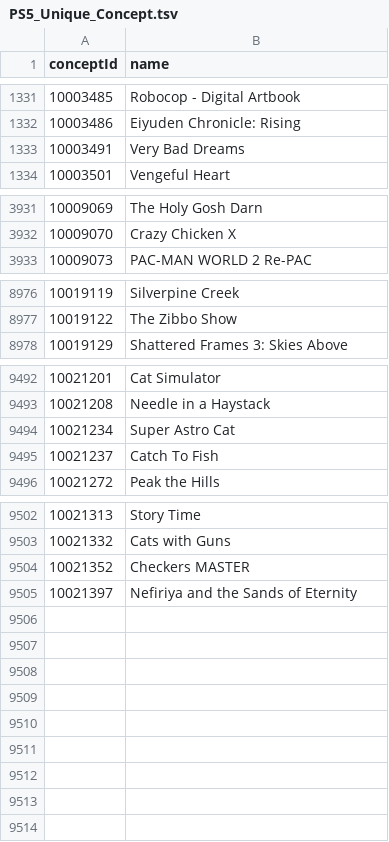
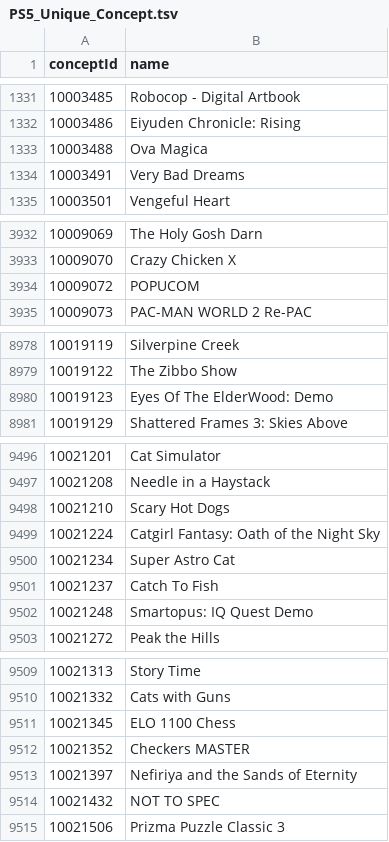
Before and after one commit to andshrew/PlayStation-Titles, a TSV file: Misc/PS5_Unique_Concept.tsv, drawn as a sheet; only a part is shown, gaps mark what is left out; the diff covers the shown part only; the diff names each change by its address in the sheet, - before the commit and + after, or states it on an @@ line.

```diff
--- a/Misc/PS5_Unique_Concept.tsv
+++ b/Misc/PS5_Unique_Concept.tsv
+row 1333: 10003488 | Ova Magica
+row 3934: 10009072 | POPUCOM
+row 8980: 10019123 | Eyes Of The ElderWood: Demo
+row 9498: 10021210 | Scary Hot Dogs
+row 9499: 10021224 | Catgirl Fantasy: Oath of the Night Sky
+row 9502: 10021248 | Smartopus: IQ Quest Demo
+row 9511: 10021345 | ELO 1100 Chess
+row 9514: 10021432 | NOT TO SPEC
+row 9515: 10021506 | Prizma Puzzle Classic 3
```
Also changed, not shown: 1 added row elsewhere in this file, Region/Other/PS4_Other_Titles.tsv, Region/Other/PS4_Other_Titles_by_Concept.tsv, 28 other files.
